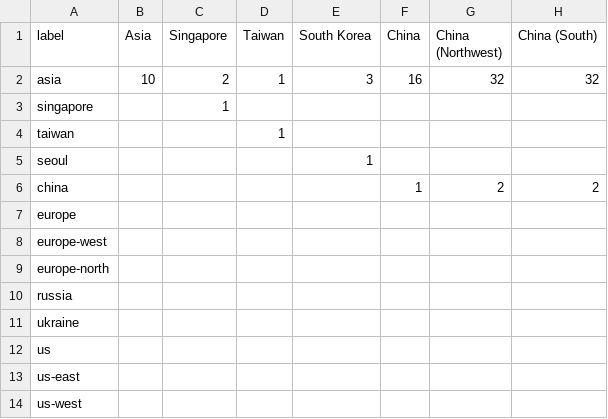
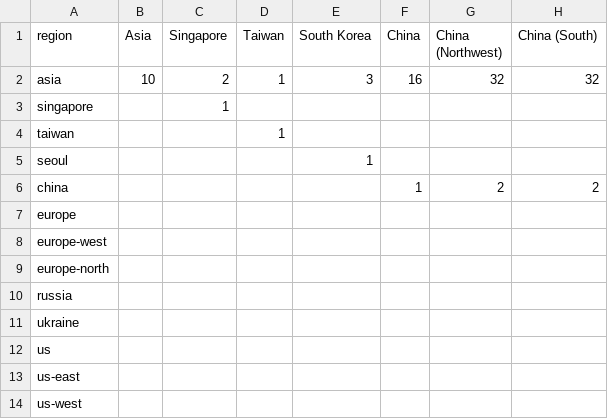
Before and after one commit to kylemcdonald/ethereum-emissions, a CSV file: input/region-to-grid-mix.csv (was data/label-mix.csv), drawn as a sheet; only a part is shown; the diff names each change by its address in the sheet, - before the commit and + after, or states it on an @@ line.

```diff
--- a/data/label-mix.csv
+++ b/input/region-to-grid-mix.csv
-A1: label
+A1: region
```
Also changed, not shown: input/grid-emissions-factors.csv, input/hashrate.csv, 50 other files.
